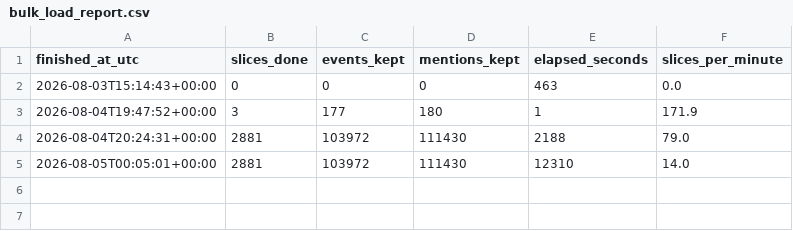
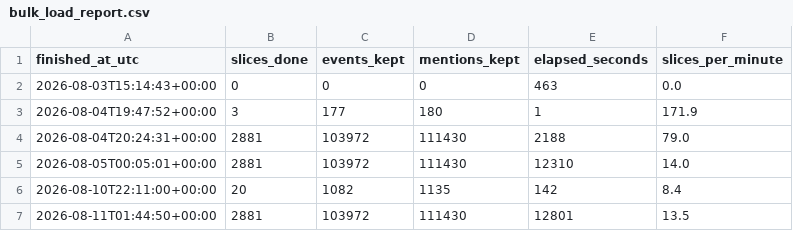
Before and after one commit to martinagobbi/Global-News-Event-Radar-for-Geopolitical-and-Supply-Risk, a CSV file: dev_tool_for_time_gauging/bulk_load_report.csv, drawn as a sheet.

```diff
--- a/dev_tool_for_time_gauging/bulk_load_report.csv
+++ b/dev_tool_for_time_gauging/bulk_load_report.csv
@@ -5 +5,3 @@ finished_at_utc,slices_done,events_kept,mentions_kept,elapsed_seconds,slices_per
 2026-08-05T00:05:01+00:00,2881,103972,111430,12310,14.0
+2026-08-10T22:11:00+00:00,20,1082,1135,142,8.4
+2026-08-11T01:44:50+00:00,2881,103972,111430,12801,13.5
```
Also changed, not shown: 37 other files.
